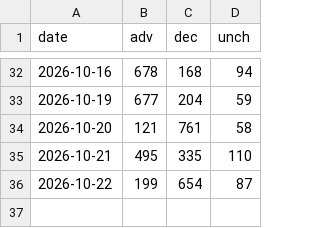
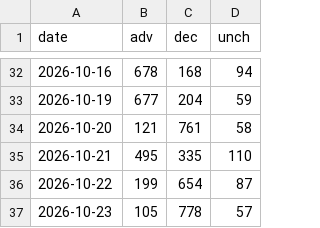
Before and after one commit to sebals38/InvestmentGuide, a CSV file: data/kr_adr.csv, drawn as a sheet; only a part is shown, gaps mark what is left out.

```diff
--- a/data/kr_adr.csv
+++ b/data/kr_adr.csv
@@ -36 +36,2 @@ date,adv,dec,unch
 2026-10-22,199,654,87
+2026-10-23,105,778,57
```
Also changed, not shown: data/market.csv, report/history.csv, 1 other file.
